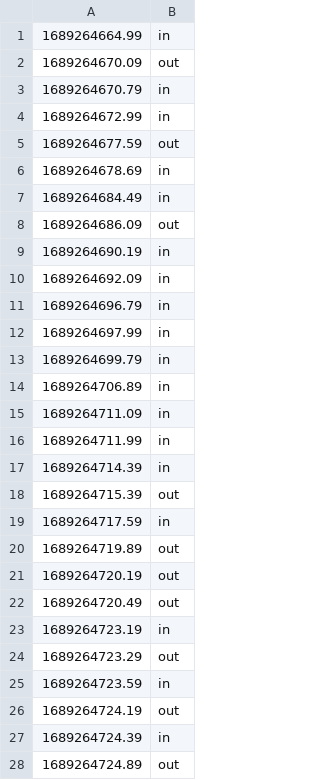
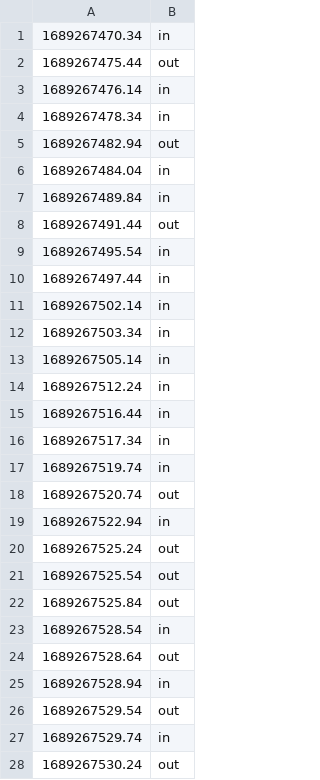
Before and after one commit to JohnDT-MechE/CATVehicle-Track-Generate, a CSV file: data.csv, drawn as a sheet; only a part is shown; the diff covers the shown part only.

```diff
--- a/data.csv
+++ b/data.csv
@@ -1,28 +1,28 @@
-1689264664.99,in
-1689264670.09,out
-1689264670.79,in
-1689264672.99,in
-1689264677.59,out
-1689264678.69,in
-1689264684.49,in
-1689264686.09,out
-1689264690.19,in
-1689264692.09,in
-1689264696.79,in
-1689264697.99,in
-1689264699.79,in
-1689264706.89,in
-1689264711.09,in
-1689264711.99,in
-1689264714.39,in
-1689264715.39,out
-1689264717.59,in
-1689264719.89,out
-1689264720.19,out
-1689264720.49,out
-1689264723.19,in
-1689264723.29,out
-1689264723.59,in
-1689264724.19,out
-1689264724.39,in
-1689264724.89,out
+1689267470.34,in
+1689267475.44,out
+1689267476.14,in
+1689267478.34,in
+1689267482.94,out
+1689267484.04,in
+1689267489.84,in
+1689267491.44,out
+1689267495.54,in
+1689267497.44,in
+1689267502.14,in
+1689267503.34,in
+1689267505.14,in
+1689267512.24,in
+1689267516.44,in
+1689267517.34,in
+1689267519.74,in
+1689267520.74,out
+1689267522.94,in
+1689267525.24,out
+1689267525.54,out
+1689267525.84,out
+1689267528.54,in
+1689267528.64,out
+1689267528.94,in
+1689267529.54,out
+1689267529.74,in
+1689267530.24,out
```
Also changed, not shown: 21 edited cells elsewhere in this file, 1 other file.
